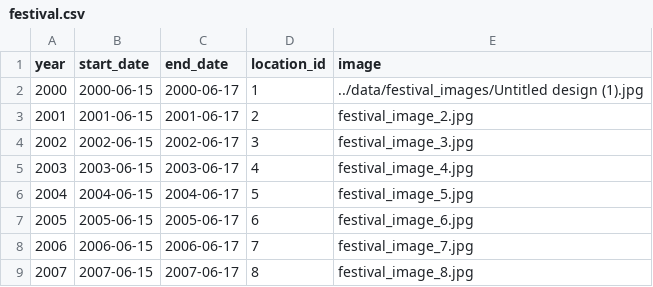
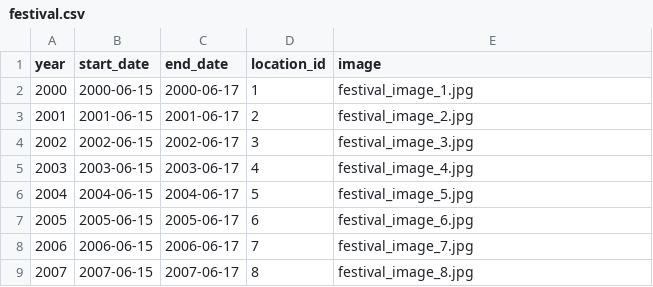
Before and after one commit to Nickp03/Databases-Ntua-Pulse_University_Music_Festival, a CSV file: code/festival.csv, drawn as a sheet; only a part is shown.

```diff
--- a/code/festival.csv
+++ b/code/festival.csv
@@ -1,3 +1,3 @@
 year,start_date,end_date,location_id,image
-2000,2000-06-15,2000-06-17,1,../data/festival_images/Untitled design (1).jpg
+2000,2000-06-15,2000-06-17,1,festival_image_1.jpg
 2001,2001-06-15,2001-06-17,2,festival_image_2.jpg
```
Also changed, not shown: 1 other file.
